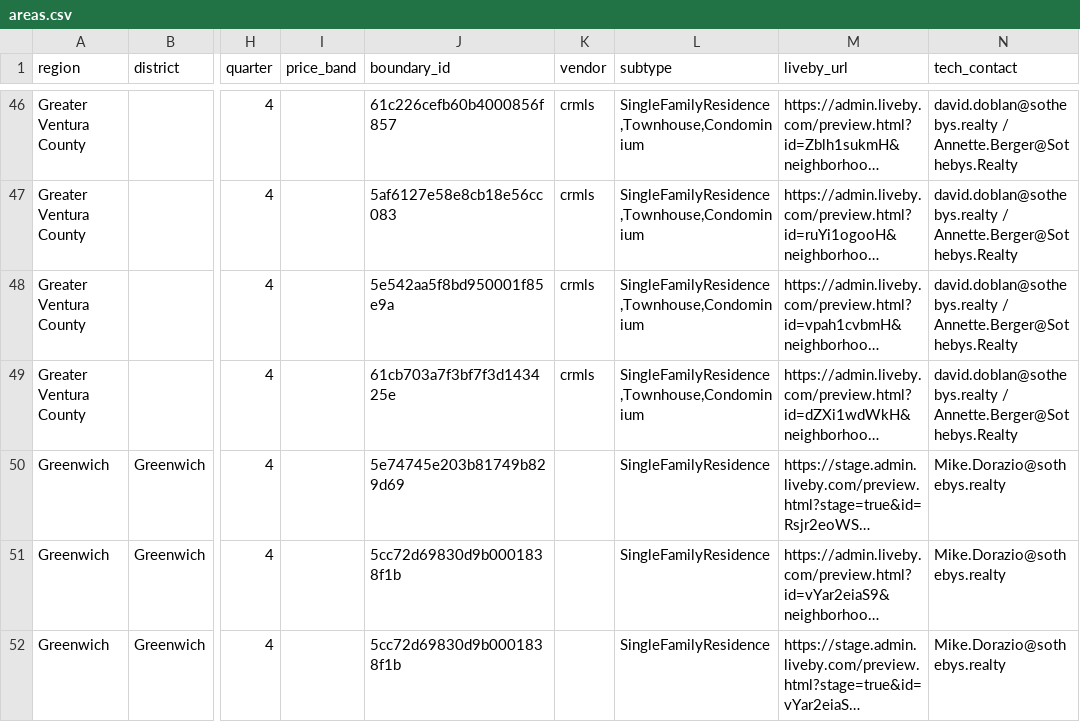
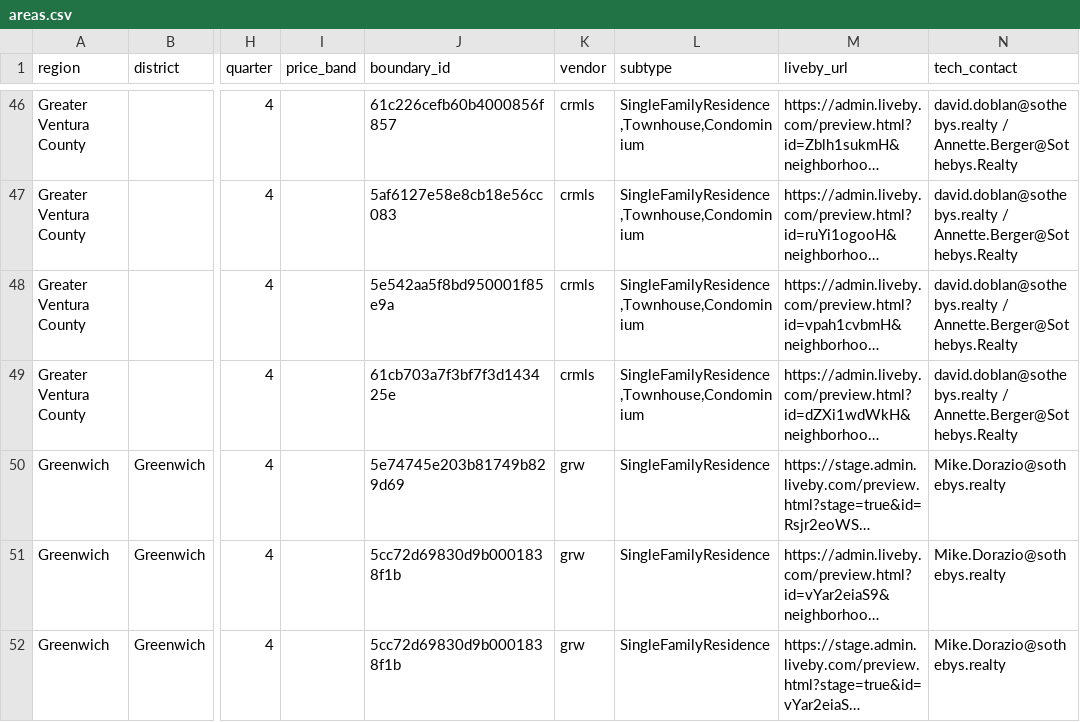
Before and after one commit to guido-liveby/projects, a CSV file: audit/areas.csv, drawn as a sheet; only a part is shown, gaps mark what is left out; long unchanged cells end in …; the diff covers the shown part only; the diff names each change by its address in the sheet, - before the commit and + after, or states it on an @@ line.

```diff
--- a/audit/areas.csv
+++ b/audit/areas.csv
-K50:K52 (vendor): (empty)
+K50:K52 (vendor): grw
```
Also changed, not shown: 5 edited cells elsewhere in this file, audit/reports.csv, 4 other files.
